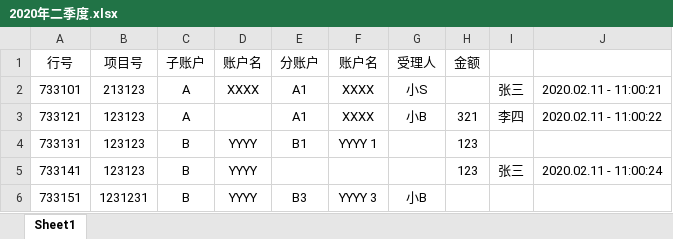
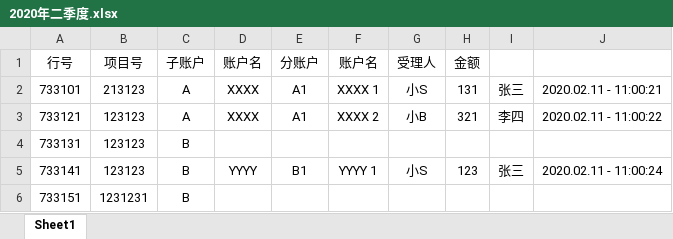
Before and after one commit to SuoweiHu/Excel-Online-App, an Excel workbook: Example Excel/2020年二季度.xlsx, sheet Sheet1, drawn as a sheet; values as stored, in another font and other column widths than the file's, no borders; the diff names each change by its address in the sheet, - before the commit and + after, or states it on an @@ line.

```diff
--- a/Example Excel/2020年二季度.xlsx (sheet Sheet1)
+++ b/Example Excel/2020年二季度.xlsx (sheet Sheet1)
-F2 (账户名): XXXX
+F2 (账户名): XXXX 1
-H2 (金额): (empty)
+H2 (金额): 131
-D3 (账户名): (empty)
+D3 (账户名): XXXX
-F3 (账户名): XXXX
+F3 (账户名): XXXX 2
-D4 (账户名): YYYY
+D4 (账户名): (empty)
-E4 (分账户): B1
+E4 (分账户): (empty)
-F4 (账户名): YYYY 1
+F4 (账户名): (empty)
-H4 (金额): 123
+H4 (金额): (empty)
-E5 (分账户): (empty)
+E5 (分账户): B1
-F5 (账户名): (empty)
+F5 (账户名): YYYY 1
-G5 (受理人): (empty)
+G5 (受理人): 小S
-D6 (账户名): YYYY
+D6 (账户名): (empty)
-E6 (分账户): B3
+E6 (分账户): (empty)
-F6 (账户名): YYYY 3
+F6 (账户名): (empty)
-G6 (受理人): 小B
+G6 (受理人): (empty)
```
Also changed, not shown: Example Excel/2020年一季度.xlsx, Example Excel/2020年三季度.xlsx, 47 other files.
